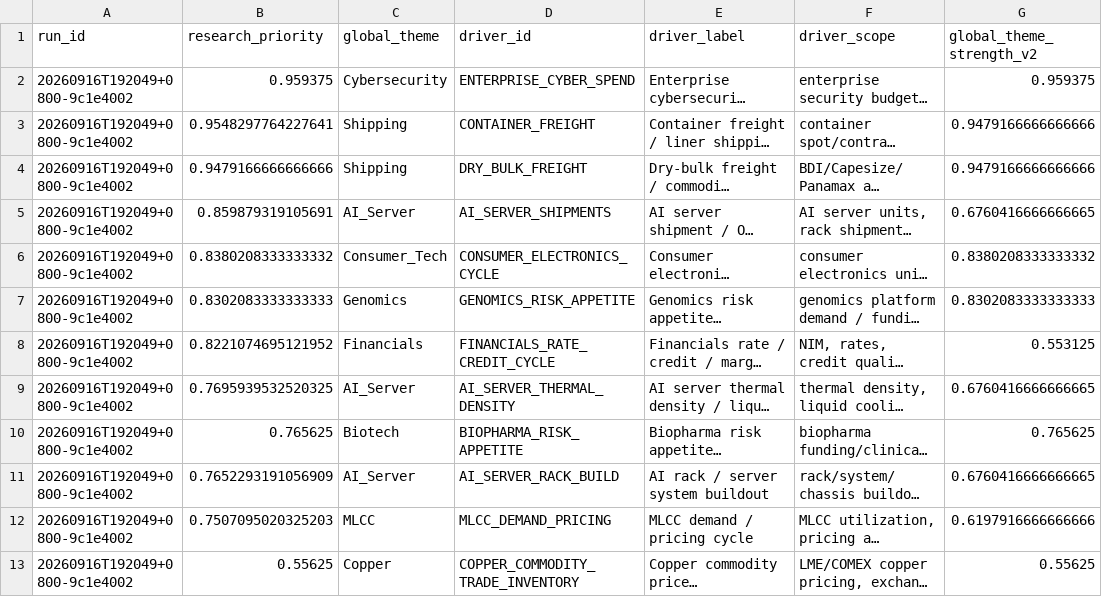
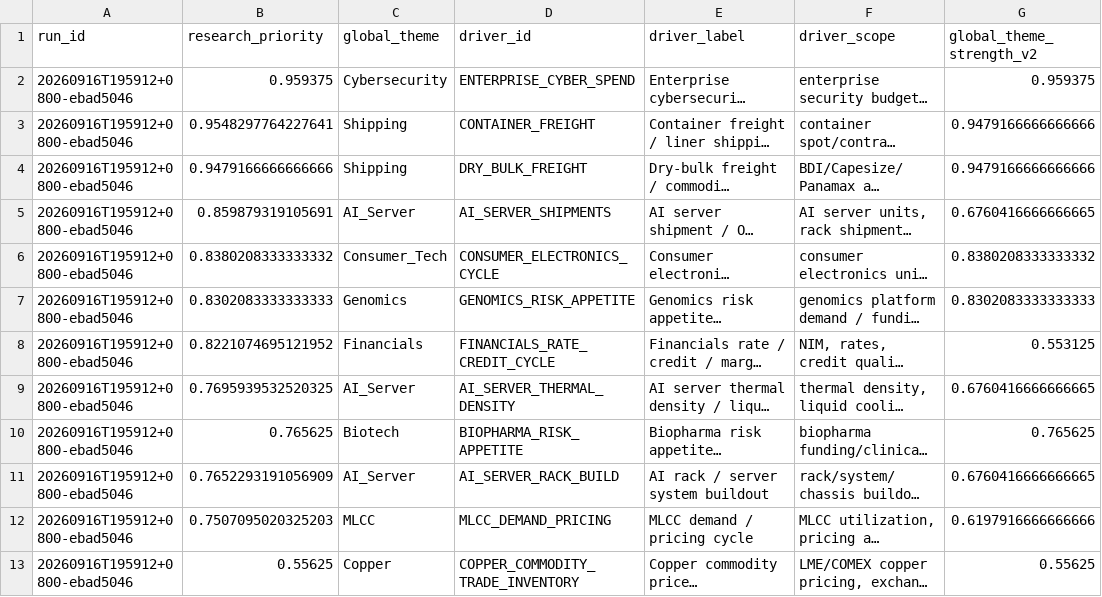
Before and after one commit to pa45251/alpha-hunter-v2, a CSV file: output/causal_research_queue.csv, drawn as a sheet; only a part is shown; long unchanged cells end in …; the diff names each change by its address in the sheet, - before the commit and + after, or states it on an @@ line.

```diff
--- a/output/causal_research_queue.csv
+++ b/output/causal_research_queue.csv
-A2:A13 (run_id): 20260916T192049+0800-9c1e4002
+A2:A13 (run_id): 20260916T195912+0800-ebad5046
```
Also changed, not shown: output/causal_graph_audit.csv, output/discovery_snapshot.csv, 15 other files.
